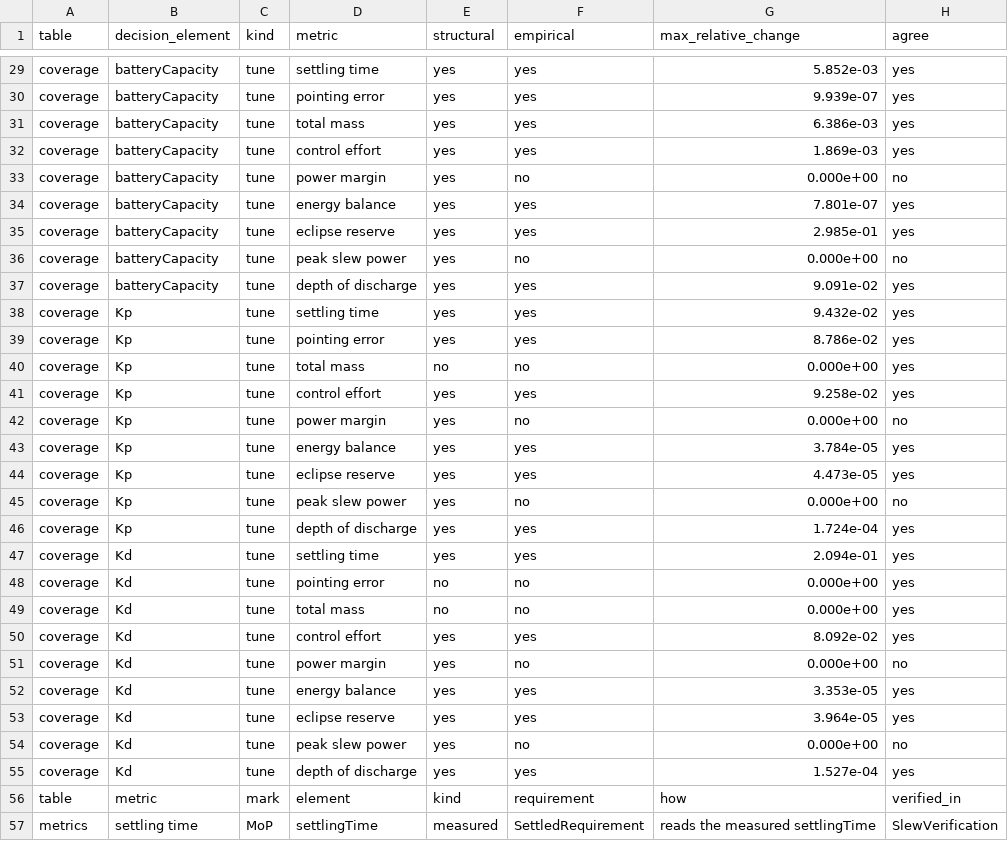
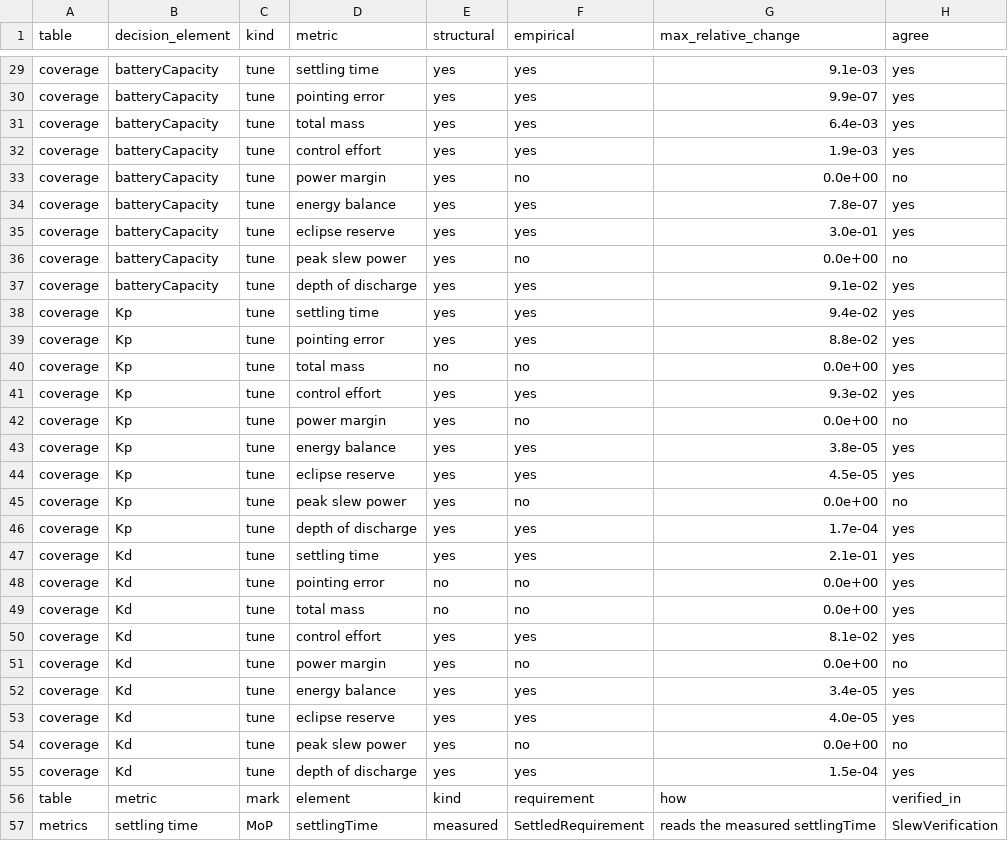
Before and after one commit to DynamicalSystemsGroup/hyperbolic-trade-space, a CSV file: examples/adcs/model_v2/views/coverage.csv, drawn as a sheet; only a part is shown, gaps mark what is left out; the diff covers the shown part only; the diff names each change by its address in the sheet, - before the commit and + after, or states it on an @@ line.

```diff
--- a/examples/adcs/model_v2/views/coverage.csv
+++ b/examples/adcs/model_v2/views/coverage.csv
-G29 (max_relative_change): 5.852e-03
+G29 (max_relative_change): 9.1e-03
-G30 (max_relative_change): 9.939e-07
+G30 (max_relative_change): 9.9e-07
-G31 (max_relative_change): 6.386e-03
+G31 (max_relative_change): 6.4e-03
-G32 (max_relative_change): 1.869e-03
+G32 (max_relative_change): 1.9e-03
-G33 (max_relative_change): 0.000e+00
+G33 (max_relative_change): 0.0e+00
-G34 (max_relative_change): 7.801e-07
+G34 (max_relative_change): 7.8e-07
-G35 (max_relative_change): 2.985e-01
+G35 (max_relative_change): 3.0e-01
-G36 (max_relative_change): 0.000e+00
+G36 (max_relative_change): 0.0e+00
-G37 (max_relative_change): 9.091e-02
+G37 (max_relative_change): 9.1e-02
-G38 (max_relative_change): 9.432e-02
+G38 (max_relative_change): 9.4e-02
-G39 (max_relative_change): 8.786e-02
+G39 (max_relative_change): 8.8e-02
-G40 (max_relative_change): 0.000e+00
+G40 (max_relative_change): 0.0e+00
-G41 (max_relative_change): 9.258e-02
+G41 (max_relative_change): 9.3e-02
-G42 (max_relative_change): 0.000e+00
+G42 (max_relative_change): 0.0e+00
-G43 (max_relative_change): 3.784e-05
+G43 (max_relative_change): 3.8e-05
-G44 (max_relative_change): 4.473e-05
+G44 (max_relative_change): 4.5e-05
-G45 (max_relative_change): 0.000e+00
+G45 (max_relative_change): 0.0e+00
-G46 (max_relative_change): 1.724e-04
+G46 (max_relative_change): 1.7e-04
-G47 (max_relative_change): 2.094e-01
+G47 (max_relative_change): 2.1e-01
-G48:G49 (max_relative_change): 0.000e+00
+G48:G49 (max_relative_change): 0.0e+00
-G50 (max_relative_change): 8.092e-02
+G50 (max_relative_change): 8.1e-02
-G51 (max_relative_change): 0.000e+00
+G51 (max_relative_change): 0.0e+00
-G52 (max_relative_change): 3.353e-05
+G52 (max_relative_change): 3.4e-05
-G53 (max_relative_change): 3.964e-05
+G53 (max_relative_change): 4.0e-05
-G54 (max_relative_change): 0.000e+00
+G54 (max_relative_change): 0.0e+00
-G55 (max_relative_change): 1.527e-04
+G55 (max_relative_change): 1.5e-04
```
Also changed, not shown: 27 edited cells elsewhere in this file, 4 other files.
